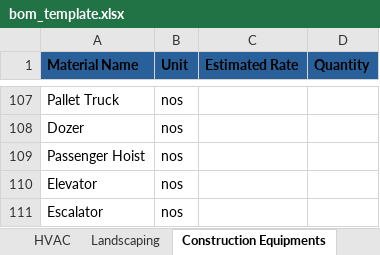
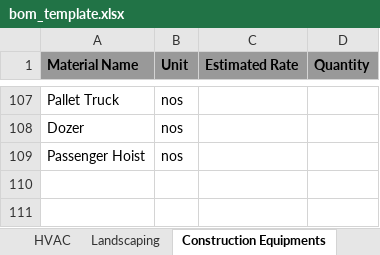
Before and after one commit to ApaarSeth/imaterial, an Excel workbook: src/assets/images/bom_template.xlsx, sheet Construction Equipments, drawn as a sheet; only a part is shown, gaps mark what is left out; values as stored, in another font and other column widths than the file's, no borders; charts and pictures not drawn; the diff names each change by its address in the sheet, - before the commit and + after, or states it on an @@ line.

```diff
--- a/src/assets/images/bom_template.xlsx (sheet Construction Equipments)
+++ b/src/assets/images/bom_template.xlsx (sheet Construction Equipments)
-A1:D1 fill: #2A6099
+A1:D1 fill: #999999
-row 110: Elevator | nos
-row 111: Escalator | nos
```
Also changed, not shown: sheet HVAC, sheet Electrical, sheet Landscaping, sheet Civil and Structure, sheet Finishing Works, sheet Plumbing and Firefighting, charts or pictures, 20 other files.
